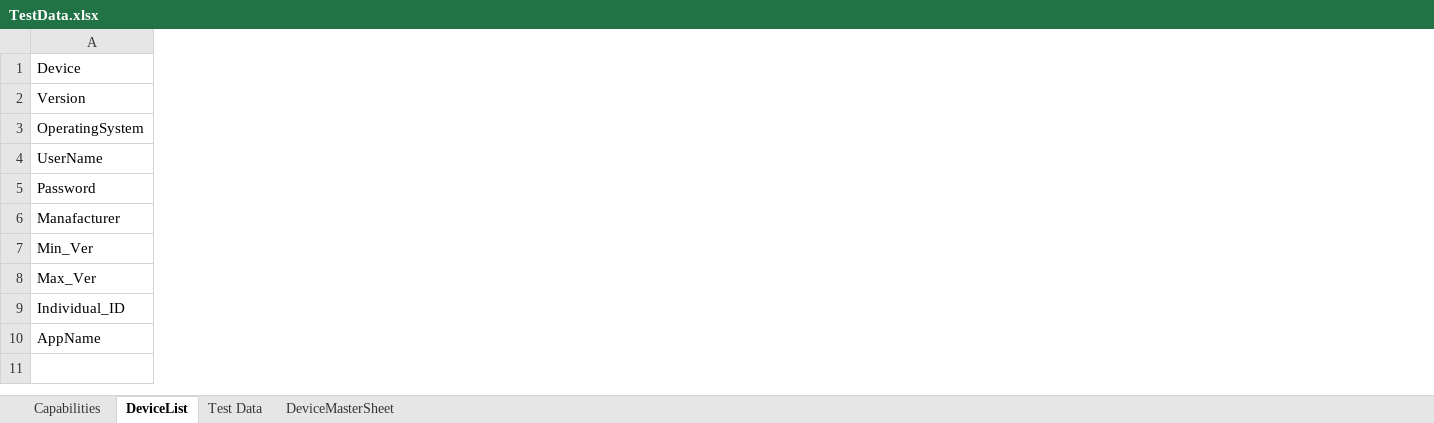
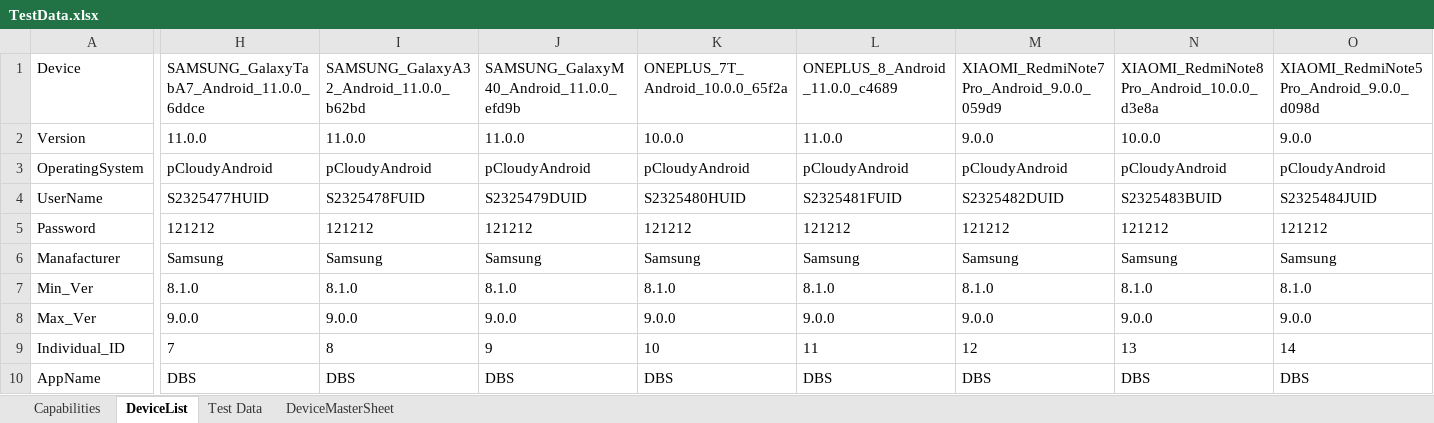
Before and after one commit to CresTechGlobalPractice/DBS_Automation, an Excel workbook: ExecutionTestData/1/TestData.xlsx, sheet DeviceList, drawn as a sheet; only a part is shown, gaps mark what is left out; values as stored, in another font and other column widths than the file's, no borders; the diff covers the shown part only; the diff names each change by its address in the sheet, - before the commit and + after, or states it on an @@ line.

```diff
--- a/ExecutionTestData/1/TestData.xlsx (sheet DeviceList)
+++ b/ExecutionTestData/1/TestData.xlsx (sheet DeviceList)
+column H, rows 1-10: SAMSUNG_GalaxyTabA7_Android_11.0.0_6ddce | 11.0.0 | pCloudyAndroid | S2325477HUID | 121212 | Samsung | 8.1.0 | 9.0.0 | 7 | DBS
+column I, rows 1-10: SAMSUNG_GalaxyA32_Android_11.0.0_b62bd | 11.0.0 | pCloudyAndroid | S2325478FUID | 121212 | Samsung | 8.1.0 | 9.0.0 | 8 | DBS
+column J, rows 1-10: SAMSUNG_GalaxyM40_Android_11.0.0_efd9b | 11.0.0 | pCloudyAndroid | S2325479DUID | 121212 | Samsung | 8.1.0 | 9.0.0 | 9 | DBS
+column K, rows 1-10: ONEPLUS_7T_Android_10.0.0_65f2a | 10.0.0 | pCloudyAndroid | S2325480HUID | 121212 | Samsung | 8.1.0 | 9.0.0 | 10 | DBS
+column L, rows 1-10: ONEPLUS_8_Android_11.0.0_c4689 | 11.0.0 | pCloudyAndroid | S2325481FUID | 121212 | Samsung | 8.1.0 | 9.0.0 | 11 | DBS
+column M, rows 1-10: XIAOMI_RedmiNote7Pro_Android_9.0.0_059d9 | 9.0.0 | pCloudyAndroid | S2325482DUID | 121212 | Samsung | 8.1.0 | 9.0.0 | 12 | DBS
+column N, rows 1-10: XIAOMI_RedmiNote8Pro_Android_10.0.0_d3e8a | 10.0.0 | pCloudyAndroid | S2325483BUID | 121212 | Samsung | 8.1.0 | 9.0.0 | 13 | DBS
+column O, rows 1-10: XIAOMI_RedmiNote5Pro_Android_9.0.0_d098d | 9.0.0 | pCloudyAndroid | S2325484JUID | 121212 | Samsung | 8.1.0 | 9.0.0 | 14 | DBS
```
Also changed, not shown: 2 added columns and 18 edited cells elsewhere in this sheet, ExecutionTestData/3/TestData.xlsx, ExecutionTestData/4/TestData.xlsx, 11 other files.
